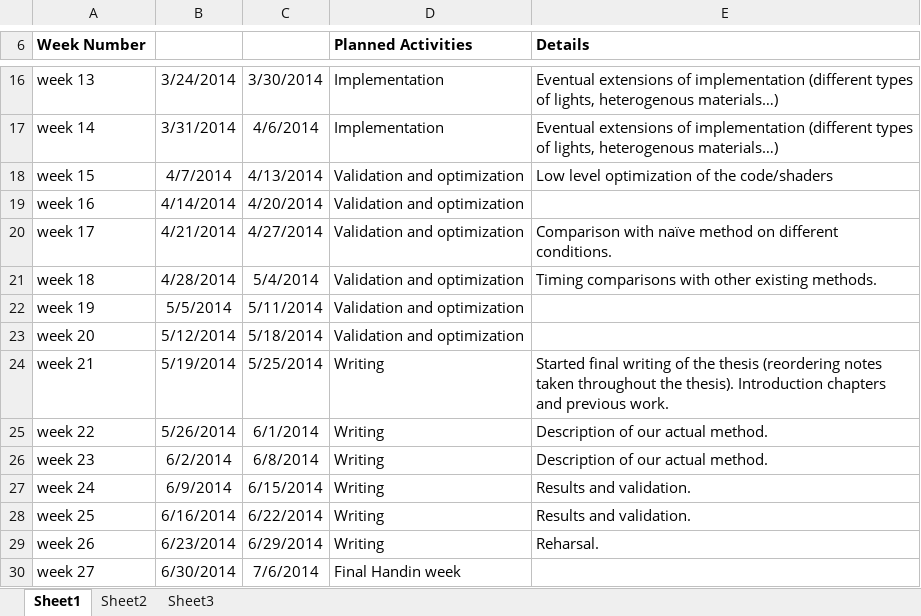
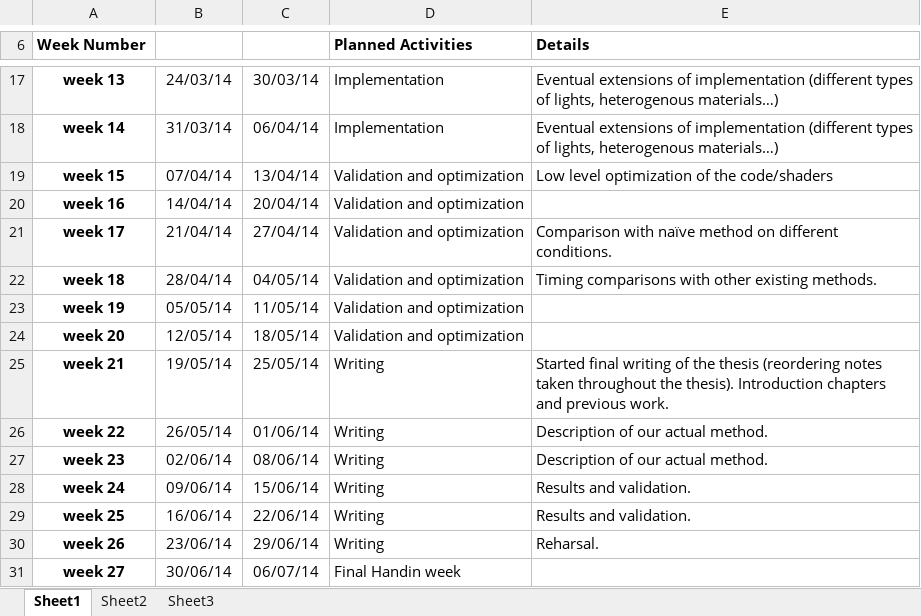
Before and after one commit to xander890/master_thesis, an Excel workbook: project_stuff/project plan.xlsx, sheet Sheet1, drawn as a sheet; only a part is shown, gaps mark what is left out; values as stored, in another font and other column widths than the file's, no borders; addresses are those after the commit; the diff covers the shown part only; the diff names each change by its address in the sheet, - before the commit and + after, or states it on an @@ line.

```diff
--- a/project_stuff/project plan.xlsx (sheet Sheet1)
+++ b/project_stuff/project plan.xlsx (sheet Sheet1)
@@ A17:A31 bold: off → on, alignment: left → center @@
-B17: 3/24/2014
+B17: 24/03/14
-C17: 3/30/2014
+C17: 30/03/14
-B18: 3/31/2014
+B18: 31/03/14
-C18: 4/6/2014
+C18: 06/04/14
-B19: 4/7/2014
+B19: 07/04/14
-C19: 4/13/2014
+C19: 13/04/14
-B20: 4/14/2014
+B20: 14/04/14
-C20: 4/20/2014
+C20: 20/04/14
-B21: 4/21/2014
+B21: 21/04/14
-C21: 4/27/2014
+C21: 27/04/14
-B22: 4/28/2014
+B22: 28/04/14
-C22: 5/4/2014
+C22: 04/05/14
-B23: 5/5/2014
+B23: 05/05/14
-C23: 5/11/2014
+C23: 11/05/14
-B24: 5/12/2014
+B24: 12/05/14
-C24: 5/18/2014
+C24: 18/05/14
-B25: 5/19/2014
+B25: 19/05/14
-C25: 5/25/2014
+C25: 25/05/14
-B26: 5/26/2014
+B26: 26/05/14
-C26: 6/1/2014
+C26: 01/06/14
-B27: 6/2/2014
+B27: 02/06/14
-C27: 6/8/2014
+C27: 08/06/14
-B28: 6/9/2014
+B28: 09/06/14
-C28: 6/15/2014
+C28: 15/06/14
-B29: 6/16/2014
+B29: 16/06/14
-C29: 6/22/2014
+C29: 22/06/14
-B30: 6/23/2014
+B30: 23/06/14
-C30: 6/29/2014
+C30: 29/06/14
-B31: 6/30/2014
+B31: 30/06/14
-C31: 7/6/2014
+C31: 06/07/14
```
Also changed, not shown: 1 added row, 22 edited cells and cell formats elsewhere in this sheet, 19 other files.
